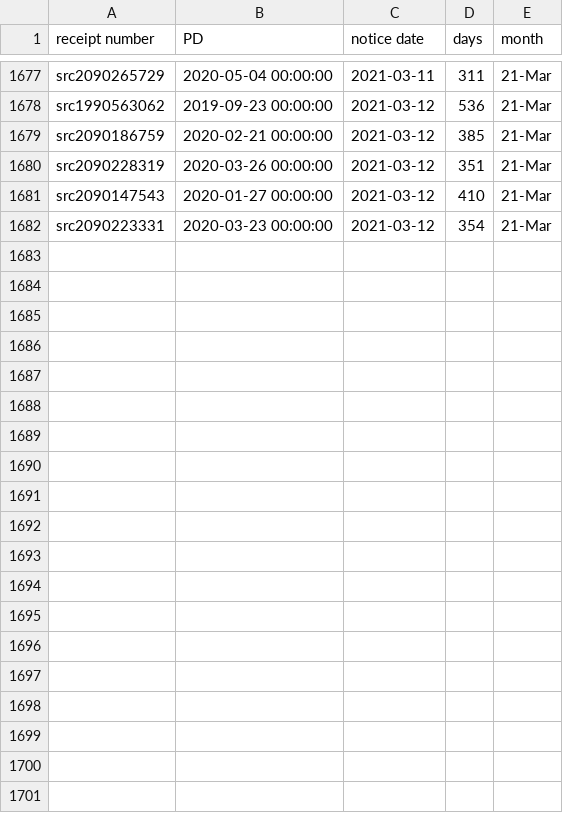
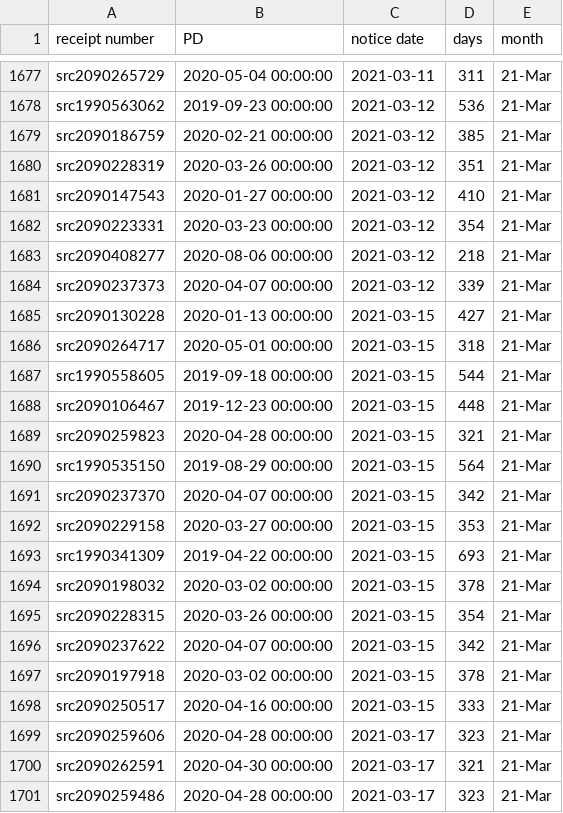
Before and after one commit to happy-fish-01/National_interest_waiver_waittime, a CSV file: raw_data_TSC.csv, drawn as a sheet; only a part is shown, gaps mark what is left out; the diff covers the shown part only; the diff names each change by its address in the sheet, - before the commit and + after, or states it on an @@ line.

```diff
--- a/raw_data_TSC.csv
+++ b/raw_data_TSC.csv
+row 1683: src2090408277 | 2020-08-06 00:00:00 | 2021-03-12 | 218 | 21-Mar
+row 1684: src2090237373 | 2020-04-07 00:00:00 | 2021-03-12 | 339 | 21-Mar
+row 1685: src2090130228 | 2020-01-13 00:00:00 | 2021-03-15 | 427 | 21-Mar
+row 1686: src2090264717 | 2020-05-01 00:00:00 | 2021-03-15 | 318 | 21-Mar
+row 1687: src1990558605 | 2019-09-18 00:00:00 | 2021-03-15 | 544 | 21-Mar
+row 1688: src2090106467 | 2019-12-23 00:00:00 | 2021-03-15 | 448 | 21-Mar
+row 1689: src2090259823 | 2020-04-28 00:00:00 | 2021-03-15 | 321 | 21-Mar
+row 1690: src1990535150 | 2019-08-29 00:00:00 | 2021-03-15 | 564 | 21-Mar
+row 1691: src2090237370 | 2020-04-07 00:00:00 | 2021-03-15 | 342 | 21-Mar
+row 1692: src2090229158 | 2020-03-27 00:00:00 | 2021-03-15 | 353 | 21-Mar
+row 1693: src1990341309 | 2019-04-22 00:00:00 | 2021-03-15 | 693 | 21-Mar
+row 1694: src2090198032 | 2020-03-02 00:00:00 | 2021-03-15 | 378 | 21-Mar
+row 1695: src2090228315 | 2020-03-26 00:00:00 | 2021-03-15 | 354 | 21-Mar
+row 1696: src2090237622 | 2020-04-07 00:00:00 | 2021-03-15 | 342 | 21-Mar
+row 1697: src2090197918 | 2020-03-02 00:00:00 | 2021-03-15 | 378 | 21-Mar
+row 1698: src2090250517 | 2020-04-16 00:00:00 | 2021-03-15 | 333 | 21-Mar
+row 1699: src2090259606 | 2020-04-28 00:00:00 | 2021-03-17 | 323 | 21-Mar
+row 1700: src2090262591 | 2020-04-30 00:00:00 | 2021-03-17 | 321 | 21-Mar
+row 1701: src2090259486 | 2020-04-28 00:00:00 | 2021-03-17 | 323 | 21-Mar
```
Also changed, not shown: 14 added rows elsewhere in this file, raw_data_NSC.csv, 3 other files.
